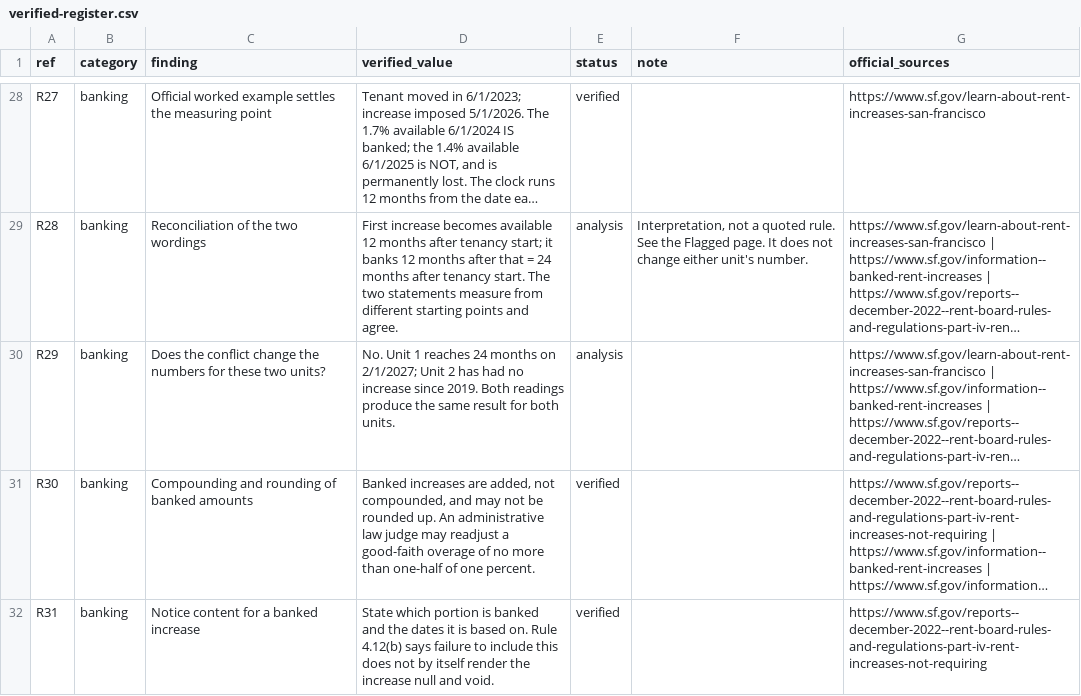
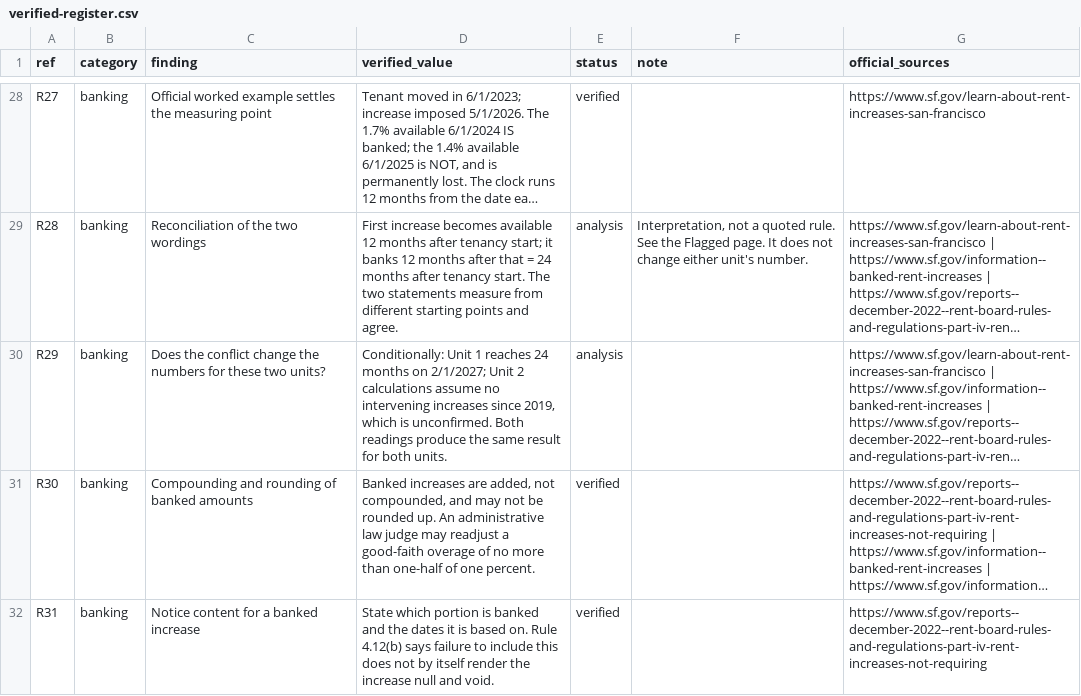
Before and after one commit to kanlerxz87-cyber/RentincreaseSF5, a CSV file: data/verified-register.csv, drawn as a sheet; only a part is shown, gaps mark what is left out; long unchanged cells end in …; the diff names each change by its address in the sheet, - before the commit and + after, or states it on an @@ line.

Commit message:
Clarify license timing and conditional rent scenarios; correct unsupported norms
Co-authored-by: arena-agent <297053741+arena-agent@users.noreply.github.com>

```diff
--- a/data/verified-register.csv
+++ b/data/verified-register.csv
-D30 (verified_value): No. Unit 1 reaches 24 months on 2/1/2027; Unit 2 has had no increase since 2019. Both readings…
+D30 (verified_value): Conditionally: Unit 1 reaches 24 months on 2/1/2027; Unit 2 calculations assume no intervening increases since 2019, which is unconfirmed. Both readings…
```
Also changed, not shown: site/data/verified-register.csv, 33 other files.
